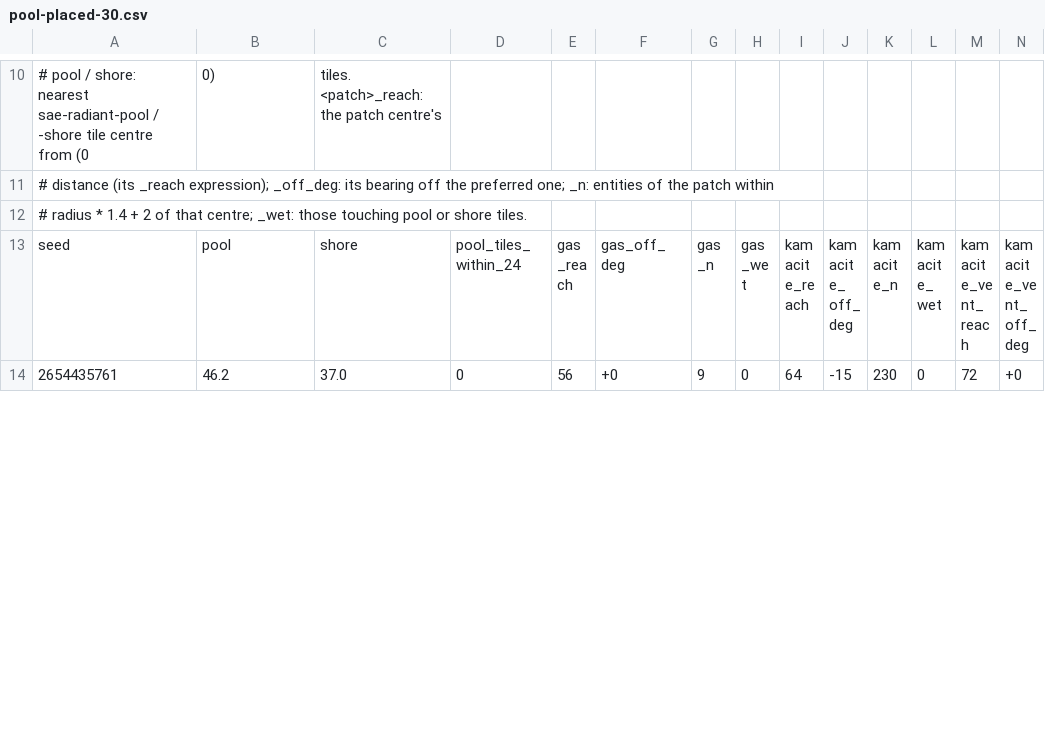
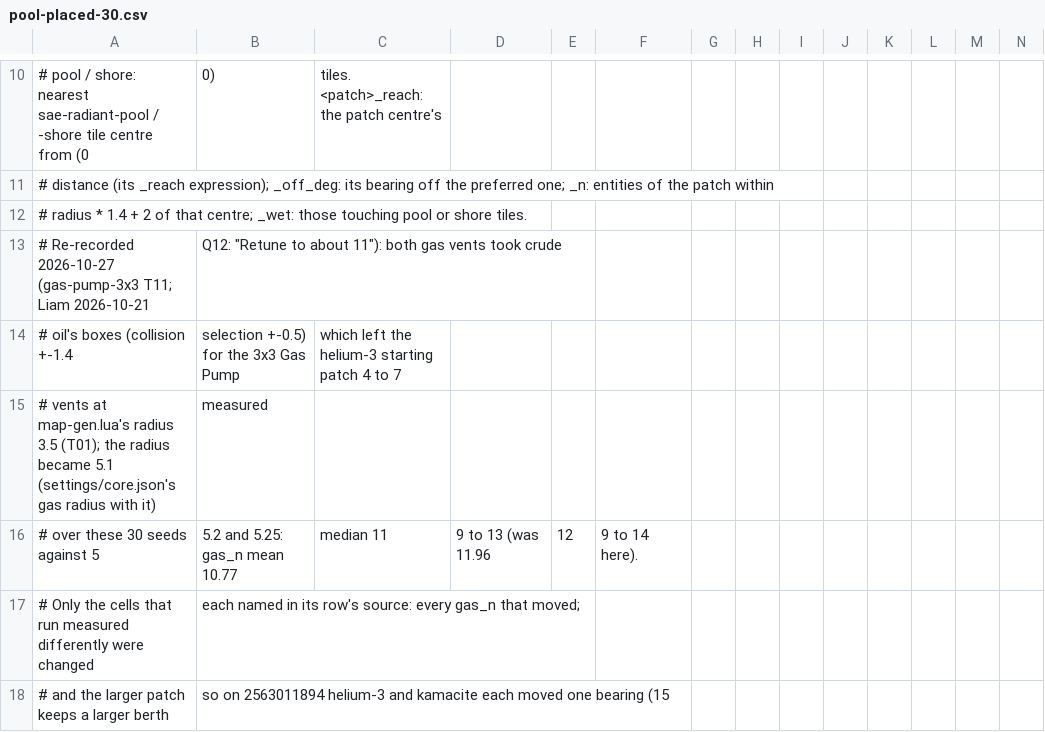
Before and after one commit to Liam-Stannard/space-age-extended, a CSV file: tools/client/measure-seeds/reference/pool-placed-30.csv, drawn as a sheet; only a part is shown, gaps mark what is left out; the shorter side is filled out with more unchanged rows; rows hold the shown columns only; the diff covers the shown part only; the diff names each change by its address in the sheet, - before the commit and + after, or states it on an @@ line.

```diff
--- a/tools/client/measure-seeds/reference/pool-placed-30.csv
+++ b/tools/client/measure-seeds/reference/pool-placed-30.csv
+row 13: # Re-recorded 2026-10-27 (gas-pump-3x3 T11; Liam 2026-10-21 | Q12: "Retune to about 11"): both gas vents took crude
+row 14: # oil's boxes (collision +-1.4 | selection +-0.5) for the 3x3 Gas Pump | which left the helium-3 starting patch 4 to 7
+row 15: # vents at map-gen.lua's radius 3.5 (T01); the radius became 5.1 (settings/core.json's gas radius with it) | measured
+row 16: # over these 30 seeds against 5 | 5.2 and 5.25: gas_n mean 10.77 | median 11 | 9 to 13 (was 11.96 | 12 | 9 to 14 here).
+row 17: # Only the cells that run measured differently were changed | each named in its row's source: every gas_n that moved;
+row 18: # and the larger patch keeps a larger berth | so on 2563011894 helium-3 and kamacite each moved one bearing (15
```
Also changed, not shown: 3 added rows and 48 edited cells elsewhere in this file, 37 other files.
